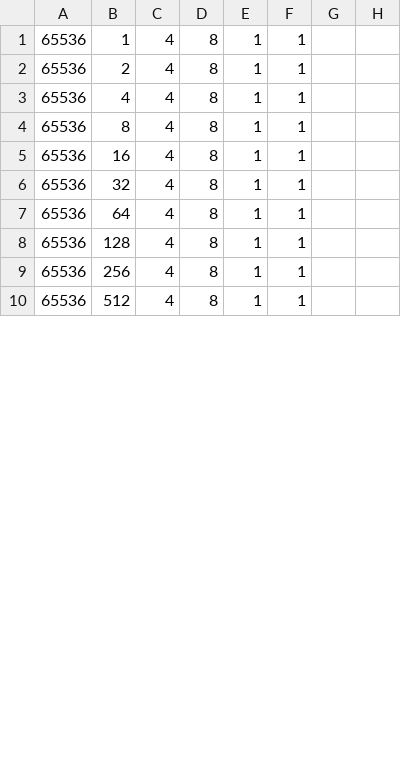
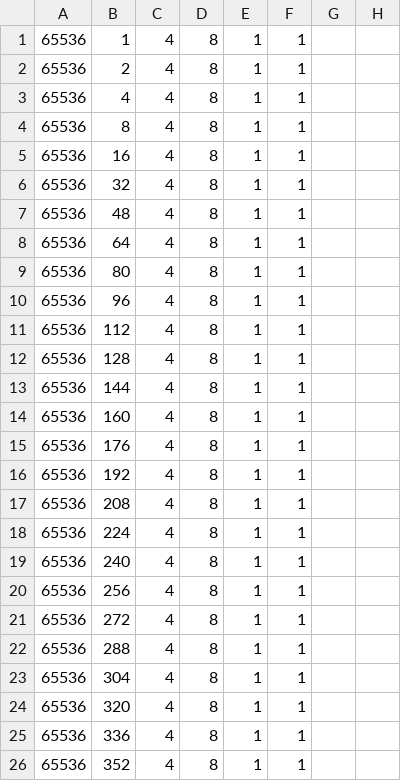
Before and after one commit to Alimar777/HPL, a CSV file: Matt/nbs/HPL_params.csv, drawn as a sheet; only a part is shown; the shorter side is filled out with more unchanged rows; the diff covers the shown part only.

```diff
--- a/Matt/nbs/HPL_params.csv
+++ b/Matt/nbs/HPL_params.csv
@@ -6,4 +6,21 @@
 65536,32,4,8,1,1,,
+65536,48,4,8,1,1,,
 65536,64,4,8,1,1,,
+65536,80,4,8,1,1,,
+65536,96,4,8,1,1,,
+65536,112,4,8,1,1,,
 65536,128,4,8,1,1,,
+65536,144,4,8,1,1,,
+65536,160,4,8,1,1,,
+65536,176,4,8,1,1,,
+65536,192,4,8,1,1,,
+65536,208,4,8,1,1,,
+65536,224,4,8,1,1,,
+65536,240,4,8,1,1,,
 65536,256,4,8,1,1,,
+65536,272,4,8,1,1,,
+65536,288,4,8,1,1,,
+65536,304,4,8,1,1,,
+65536,320,4,8,1,1,,
+65536,336,4,8,1,1,,
+65536,352,4,8,1,1,,
```
Also changed, not shown: 9 added rows and 26 removed rows elsewhere in this file, 1 other file.
